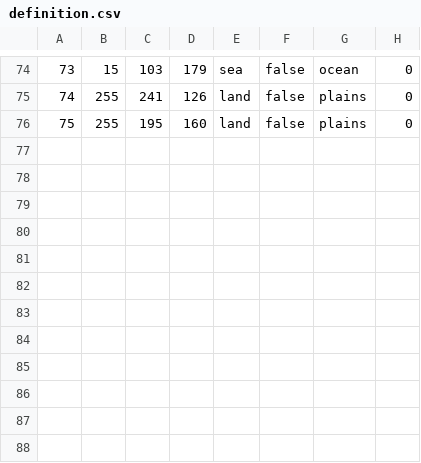
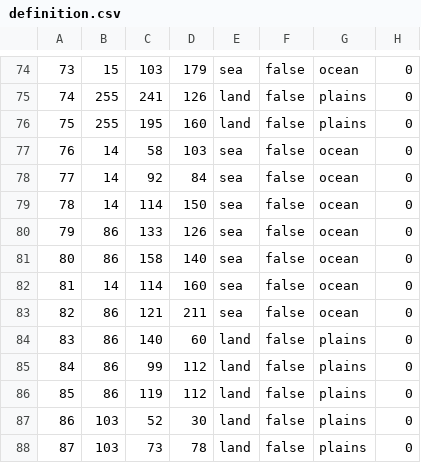
Before and after one commit to With-Babs-Team/welkha_fantasy_game, a CSV file: map/definition.csv, drawn as a sheet; only a part is shown, gaps mark what is left out; the diff names each change by its address in the sheet, - before the commit and + after, or states it on an @@ line.

```diff
--- a/map/definition.csv
+++ b/map/definition.csv
+row 77: 76 | 14 | 58 | 103 | sea | false | ocean | 0
+row 78: 77 | 14 | 92 | 84 | sea | false | ocean | 0
+row 79: 78 | 14 | 114 | 150 | sea | false | ocean | 0
+row 80: 79 | 86 | 133 | 126 | sea | false | ocean | 0
+row 81: 80 | 86 | 158 | 140 | sea | false | ocean | 0
+row 82: 81 | 14 | 114 | 160 | sea | false | ocean | 0
+row 83: 82 | 86 | 121 | 211 | sea | false | ocean | 0
+row 84: 83 | 86 | 140 | 60 | land | false | plains | 0
+row 85: 84 | 86 | 99 | 112 | land | false | plains | 0
+row 86: 85 | 86 | 119 | 112 | land | false | plains | 0
+row 87: 86 | 103 | 52 | 30 | land | false | plains | 0
+row 88: 87 | 103 | 73 | 78 | land | false | plains | 0
```
Also changed, not shown: 4 other files.
